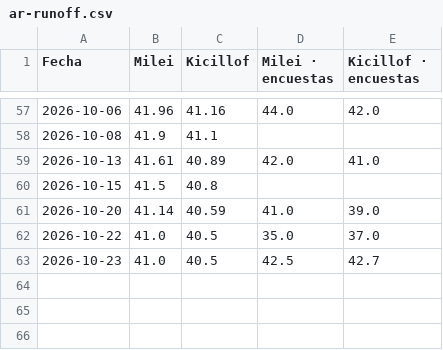
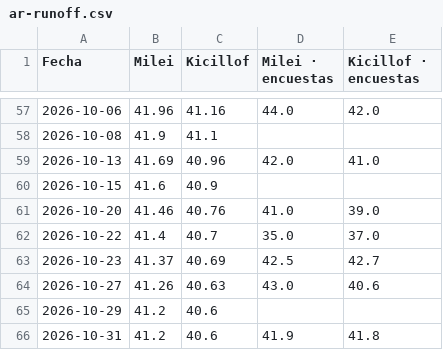
Before and after one commit to franciscolivero/ArgentinaPoliticalMonitor, a CSV file: charts_data/ar-runoff.csv, drawn as a sheet; only a part is shown, gaps mark what is left out.

```diff
--- a/charts_data/ar-runoff.csv
+++ b/charts_data/ar-runoff.csv
@@ -58,6 +58,9 @@ Fecha,Milei,Kicillof,Milei · encuestas,Kicillof · encuestas
 2026-10-08,41.9,41.1,,
-2026-10-13,41.61,40.89,42.0,41.0
-2026-10-15,41.5,40.8,,
-2026-10-20,41.14,40.59,41.0,39.0
-2026-10-22,41.0,40.5,35.0,37.0
-2026-10-23,41.0,40.5,42.5,42.7
+2026-10-13,41.69,40.96,42.0,41.0
+2026-10-15,41.6,40.9,,
+2026-10-20,41.46,40.76,41.0,39.0
+2026-10-22,41.4,40.7,35.0,37.0
+2026-10-23,41.37,40.69,42.5,42.7
+2026-10-27,41.26,40.63,43.0,40.6
+2026-10-29,41.2,40.6,,
+2026-10-31,41.2,40.6,41.9,41.8
```
Also changed, not shown: charts_data/ar-alianza.csv, charts_data/ar-espacio.csv, 6 other files.
